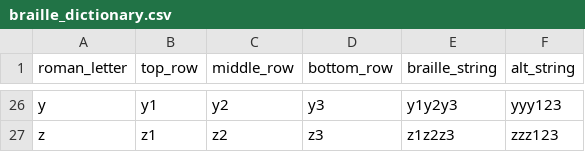
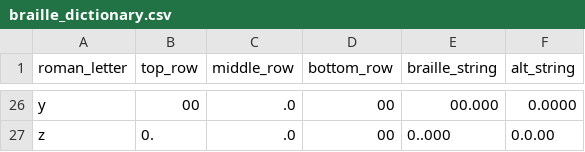
Before and after one commit to PhiMed/night_writer, a CSV file: lib/braille_dictionary.csv, drawn as a sheet; only a part is shown, gaps mark what is left out; the diff covers the shown part only; the diff names each change by its address in the sheet, - before the commit and + after, or states it on an @@ line.

```diff
--- a/lib/braille_dictionary.csv
+++ b/lib/braille_dictionary.csv
-B26 (top_row): y1
+B26 (top_row): 00
-C26 (middle_row): y2
+C26 (middle_row): .0
-D26 (bottom_row): y3
+D26 (bottom_row): 00
-E26 (braille_string): y1y2y3
+E26 (braille_string): 00.000
-F26 (alt_string): yyy123
+F26 (alt_string): 0.0000
-B27 (top_row): z1
+B27 (top_row): 0.
-C27 (middle_row): z2
+C27 (middle_row): .0
-D27 (bottom_row): z3
+D27 (bottom_row): 00
-E27 (braille_string): z1z2z3
+E27 (braille_string): 0..000
-F27 (alt_string): zzz123
+F27 (alt_string): 0.0.00
```
Also changed, not shown: 120 edited cells elsewhere in this file, 2 other files.
